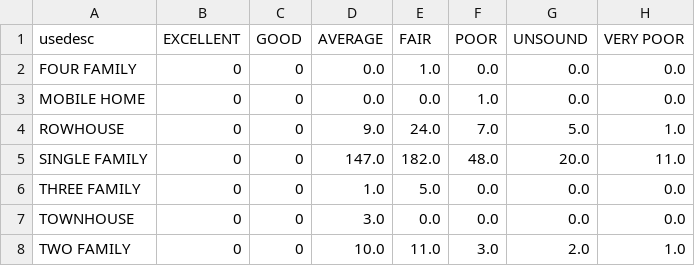
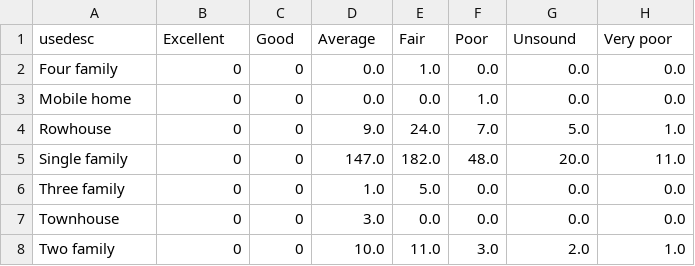
Before and after one commit to maclover7/pghland, a CSV file: output/residential-delinquencies.csv, drawn as a sheet.

```diff
--- a/output/residential-delinquencies.csv
+++ b/output/residential-delinquencies.csv
@@ -1,8 +1,8 @@
-usedesc,EXCELLENT,GOOD,AVERAGE,FAIR,POOR,UNSOUND,VERY POOR
-FOUR FAMILY,0,0,0.0,1.0,0.0,0.0,0.0
-MOBILE HOME,0,0,0.0,0.0,1.0,0.0,0.0
-ROWHOUSE,0,0,9.0,24.0,7.0,5.0,1.0
-SINGLE FAMILY,0,0,147.0,182.0,48.0,20.0,11.0
-THREE FAMILY,0,0,1.0,5.0,0.0,0.0,0.0
-TOWNHOUSE,0,0,3.0,0.0,0.0,0.0,0.0
-TWO FAMILY,0,0,10.0,11.0,3.0,2.0,1.0
+usedesc,Excellent,Good,Average,Fair,Poor,Unsound,Very poor
+Four family,0,0,0.0,1.0,0.0,0.0,0.0
+Mobile home,0,0,0.0,0.0,1.0,0.0,0.0
+Rowhouse,0,0,9.0,24.0,7.0,5.0,1.0
+Single family,0,0,147.0,182.0,48.0,20.0,11.0
+Three family,0,0,1.0,5.0,0.0,0.0,0.0
+Townhouse,0,0,3.0,0.0,0.0,0.0,0.0
+Two family,0,0,10.0,11.0,3.0,2.0,1.0
```
Also changed, not shown: 1 other file.
